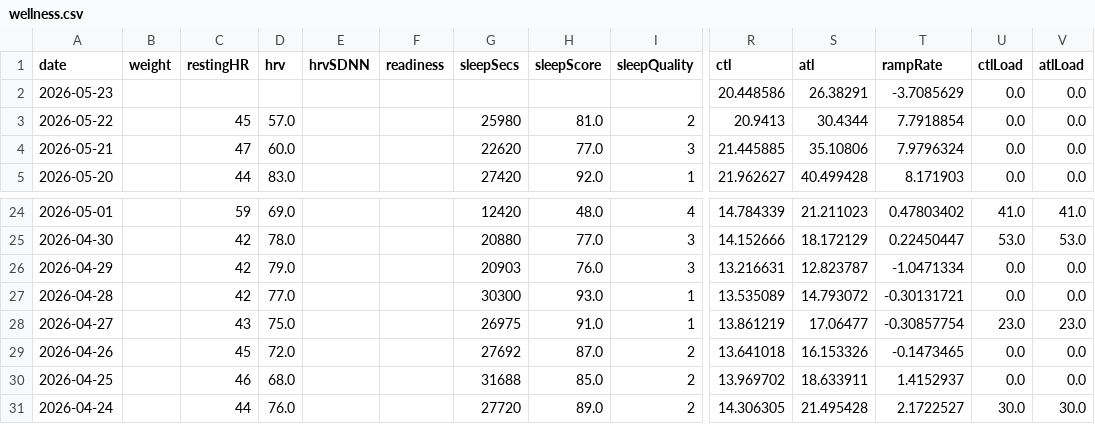
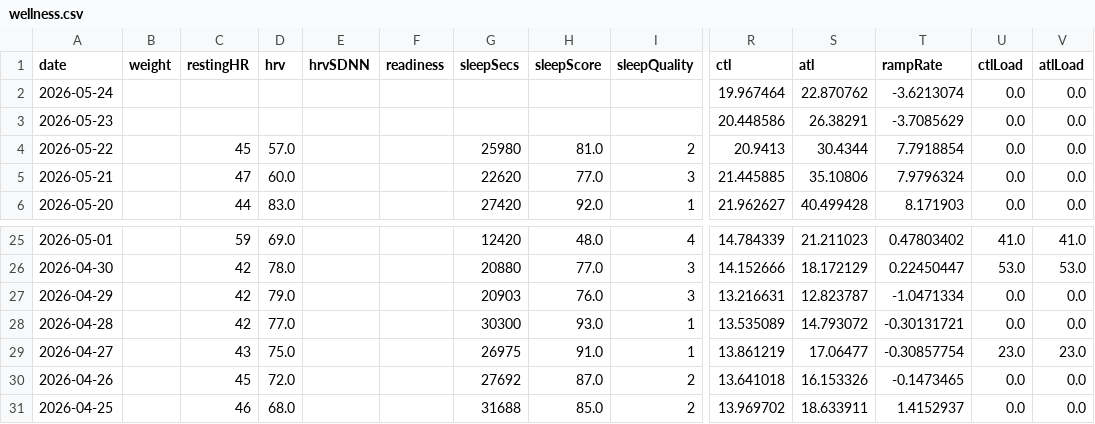
Before and after one commit to Trojon99/intervals-daily-coach, a CSV file: data/latest/wellness.csv, drawn as a sheet; only a part is shown, gaps mark what is left out; removed rows and columns are numbered as before the commit, all else as after; rows hold the shown columns only; the diff names each change by its address in the sheet, - before the commit and + after, or states it on an @@ line.

```diff
--- a/data/latest/wellness.csv
+++ b/data/latest/wellness.csv
+row 2: 2026-05-24 |  |  |  |  |  |  |  |  | 19.967464 | 22.870762 | -3.6213074 | 0.0 | 0.0
-row 31: 2026-04-24 |  | 44 | 76.0 |  |  | 27720 | 89.0 | 2 | 14.306305 | 21.495428 | 2.1722527 | 30.0 | 30.0
```
Also changed, not shown: 5 other files.
